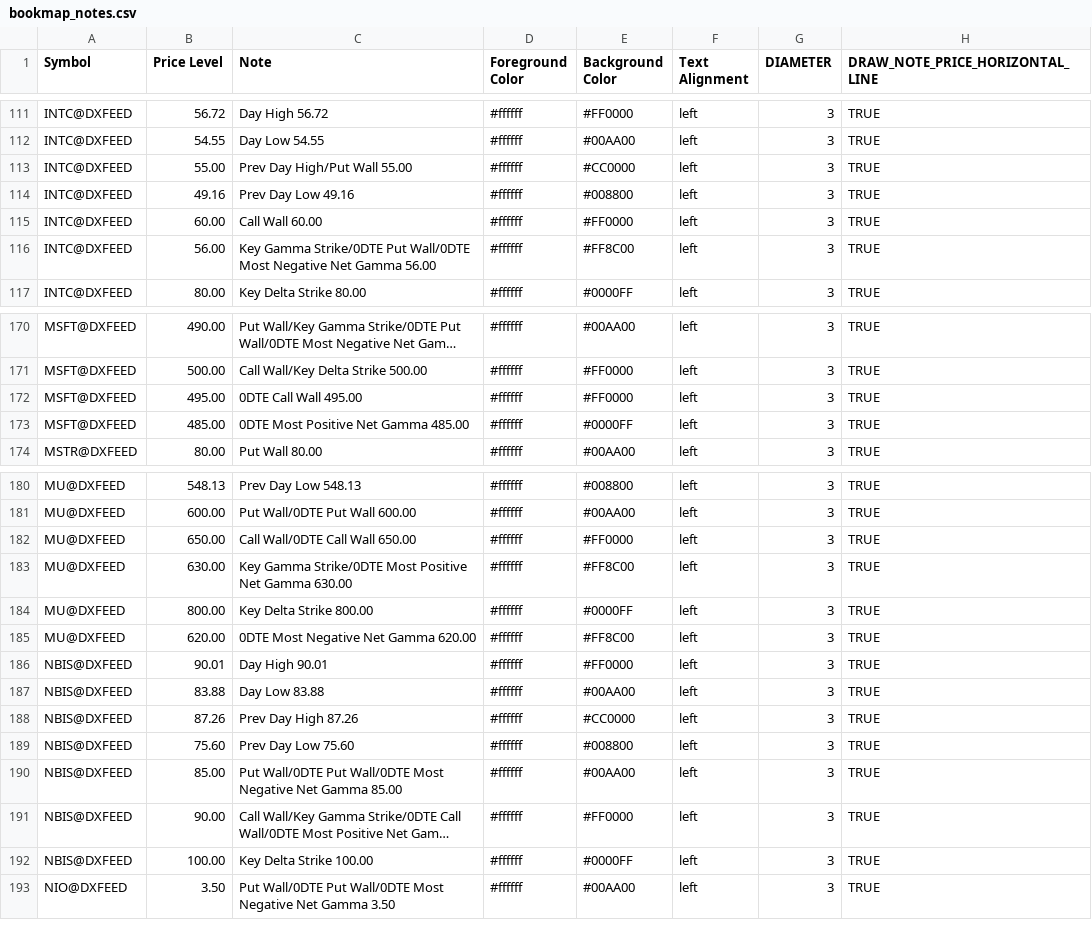
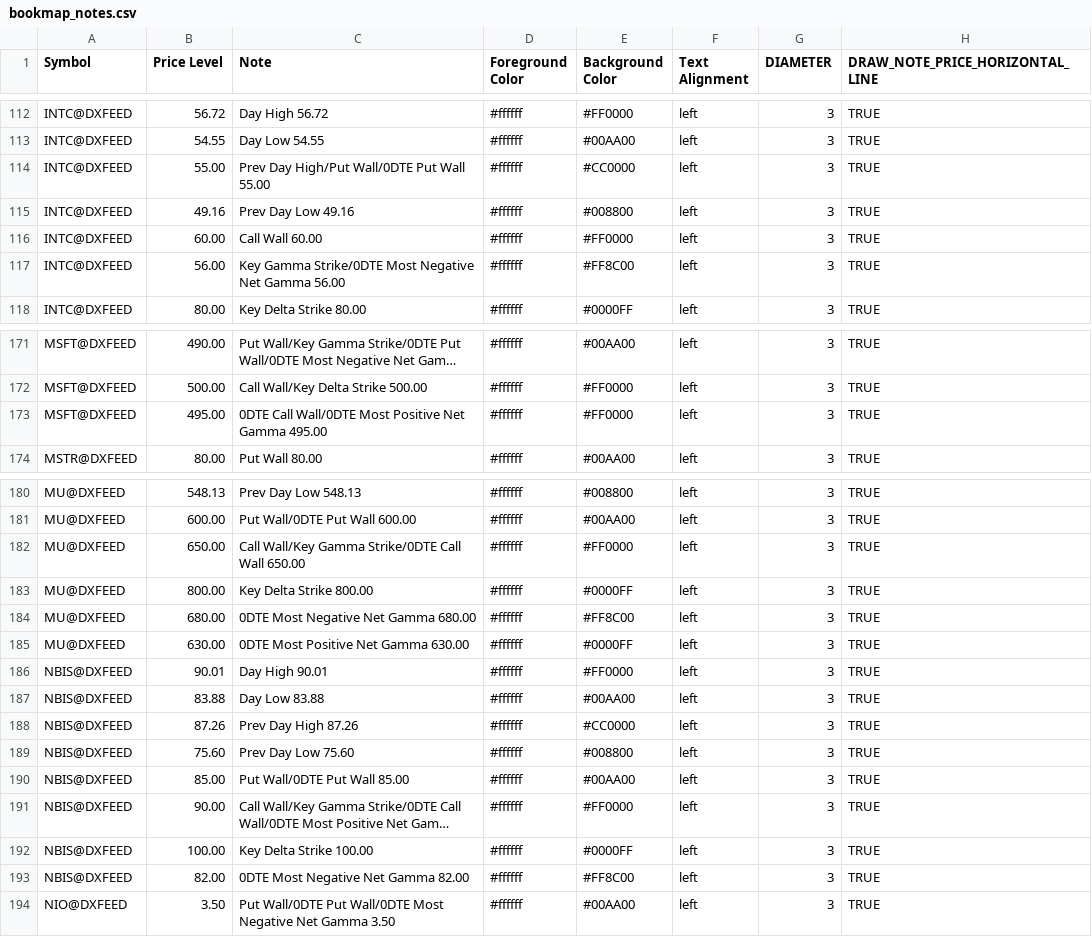
Before and after one commit to marciogmorales/toolbox, a CSV file: bookmap_notes.csv, drawn as a sheet; only a part is shown, gaps mark what is left out; long unchanged cells end in …; removed rows and columns are numbered as before the commit, all else as after; the diff covers the shown part only; the diff names each change by its address in the sheet, - before the commit and + after, or states it on an @@ line.

Commit message:
chore: update bookmap notes (2026-11-27T17:31:12.120Z)

```diff
--- a/bookmap_notes.csv
+++ b/bookmap_notes.csv
-C114 (Note): Prev Day High/Put Wall 55.00
+C114 (Note): Prev Day High/Put Wall/0DTE Put Wall 55.00
-C117 (Note): …Gamma Strike/0DTE Put Wall/0DTE Most Negative…
+C117 (Note): …Gamma Strike/0DTE Most Negative…
-C173 (Note): 0DTE Call Wall 495.00
+C173 (Note): 0DTE Call Wall/0DTE Most Positive Net Gamma 495.00
-row 173: MSFT@DXFEED | 485.00 | 0DTE Most Positive Net Gamma 485.00 | #ffffff | #0000FF | left | 3 | TRUE
-C182 (Note): Call Wall/0DTE Call Wall 650.00
+C182 (Note): Call Wall/Key Gamma Strike/0DTE Call Wall 650.00
-row 183: MU@DXFEED | 630.00 | Key Gamma Strike/0DTE Most Positive Net Gamma 630.00 | #ffffff | #FF8C00 | left | 3 | TRUE
-B184 (Price Level): 620.00
+B184 (Price Level): 680.00
-C184 (Note): 0DTE Most Negative Net Gamma 620.00
+C184 (Note): 0DTE Most Negative Net Gamma 680.00
+row 185: MU@DXFEED | 630.00 | 0DTE Most Positive Net Gamma 630.00 | #ffffff | #0000FF | left | 3 | TRUE
-C190 (Note): Put Wall/0DTE Put Wall/0DTE Most Negative Net Gamma 85.00
+C190 (Note): Put Wall/0DTE Put Wall 85.00
+row 193: NBIS@DXFEED | 82.00 | 0DTE Most Negative Net Gamma 82.00 | #ffffff | #FF8C00 | left | 3 | TRUE
```
Also changed, not shown: 4 added rows, 1 removed row and 19 edited cells elsewhere in this file.
